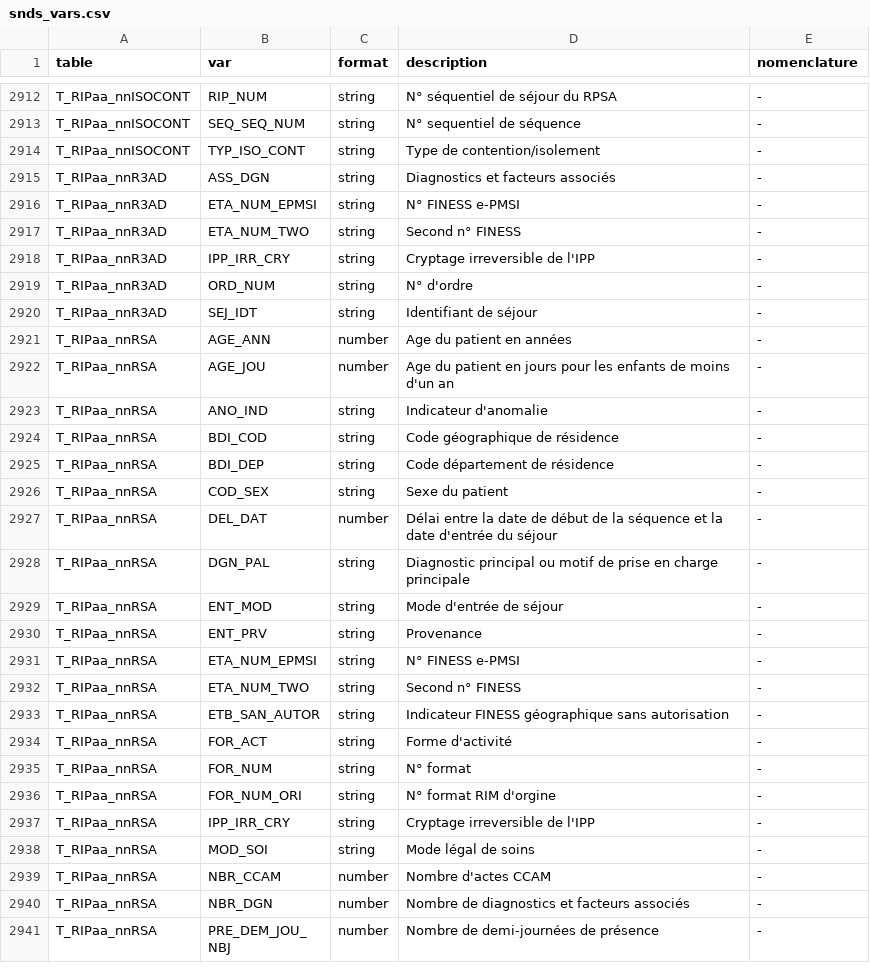
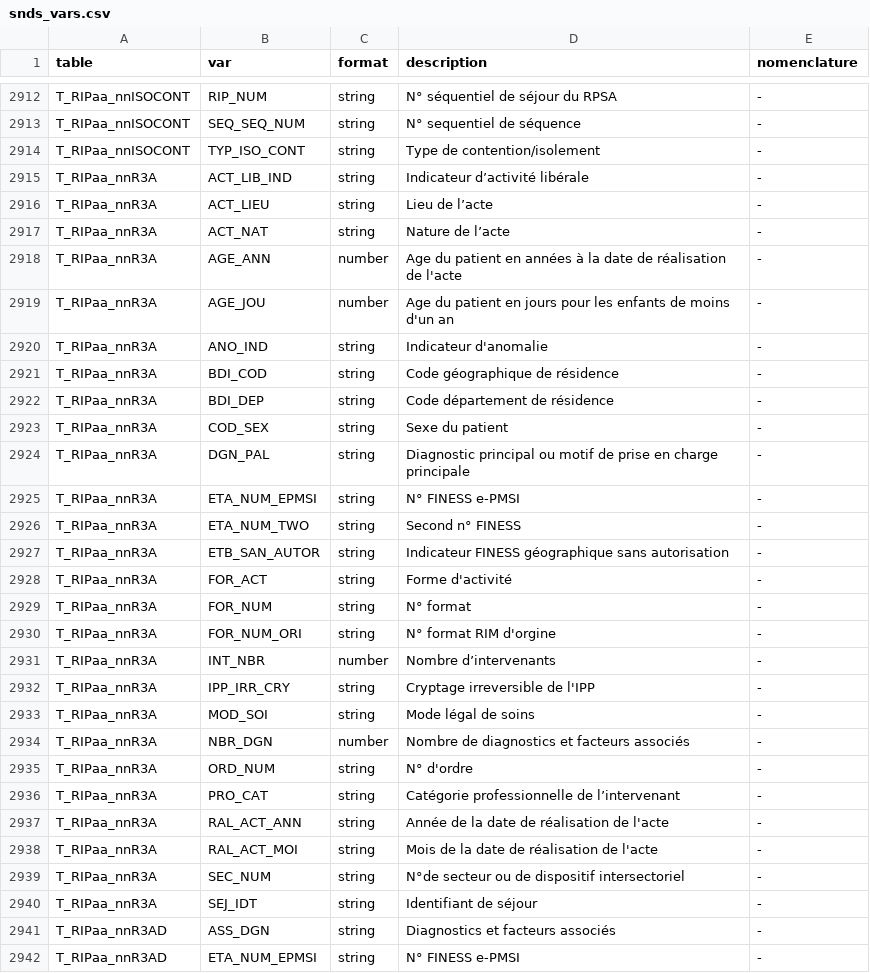
Before and after one commit to indsante/dico-snds, a CSV file: app/app_data/snds_vars.csv, drawn as a sheet; only a part is shown, gaps mark what is left out; the shorter side is filled out with more unchanged rows; the diff names each change by its address in the sheet, - before the commit and + after, or states it on an @@ line.

Commit message:
Update données schema-snds, et poids pour rendu

```diff
--- a/app/app_data/snds_vars.csv
+++ b/app/app_data/snds_vars.csv
+row 2915: T_RIPaa_nnR3A | ACT_LIB_IND | string | Indicateur d’activité libérale | -
+row 2916: T_RIPaa_nnR3A | ACT_LIEU | string | Lieu de l’acte | -
+row 2917: T_RIPaa_nnR3A | ACT_NAT | string | Nature de l’acte | -
+row 2918: T_RIPaa_nnR3A | AGE_ANN | number | Age du patient en années à la date de réalisation de l'acte | -
+row 2919: T_RIPaa_nnR3A | AGE_JOU | number | Age du patient en jours pour les enfants de moins d'un an | -
+row 2920: T_RIPaa_nnR3A | ANO_IND | string | Indicateur d'anomalie | -
+row 2921: T_RIPaa_nnR3A | BDI_COD | string | Code géographique de résidence | -
+row 2922: T_RIPaa_nnR3A | BDI_DEP | string | Code département de résidence | -
+row 2923: T_RIPaa_nnR3A | COD_SEX | string | Sexe du patient | -
+row 2924: T_RIPaa_nnR3A | DGN_PAL | string | Diagnostic principal ou motif de prise en charge principale | -
+row 2925: T_RIPaa_nnR3A | ETA_NUM_EPMSI | string | N° FINESS e-PMSI | -
+row 2926: T_RIPaa_nnR3A | ETA_NUM_TWO | string | Second n° FINESS | -
+row 2927: T_RIPaa_nnR3A | ETB_SAN_AUTOR | string | Indicateur FINESS géographique sans autorisation | -
+row 2928: T_RIPaa_nnR3A | FOR_ACT | string | Forme d'activité | -
+row 2929: T_RIPaa_nnR3A | FOR_NUM | string | N° format | -
+row 2930: T_RIPaa_nnR3A | FOR_NUM_ORI | string | N° format RIM d'orgine | -
+row 2931: T_RIPaa_nnR3A | INT_NBR | number | Nombre d’intervenants | -
+row 2932: T_RIPaa_nnR3A | IPP_IRR_CRY | string | Cryptage irreversible de l'IPP | -
+row 2933: T_RIPaa_nnR3A | MOD_SOI | string | Mode légal de soins | -
+row 2934: T_RIPaa_nnR3A | NBR_DGN | number | Nombre de diagnostics et facteurs associés | -
+row 2935: T_RIPaa_nnR3A | ORD_NUM | string | N° d'ordre | -
+row 2936: T_RIPaa_nnR3A | PRO_CAT | string | Catégorie professionnelle de l’intervenant | -
+row 2937: T_RIPaa_nnR3A | RAL_ACT_ANN | string | Année de la date de réalisation de l'acte | -
+row 2938: T_RIPaa_nnR3A | RAL_ACT_MOI | string | Mois de la date de réalisation de l'acte | -
+row 2939: T_RIPaa_nnR3A | SEC_NUM | string | N°de secteur ou de dispositif intersectoriel | -
+row 2940: T_RIPaa_nnR3A | SEJ_IDT | string | Identifiant de séjour | -
```
Also changed, not shown: app/app_data/snds_links.csv, app/app_data/snds_nodes.csv, 2 other files.
